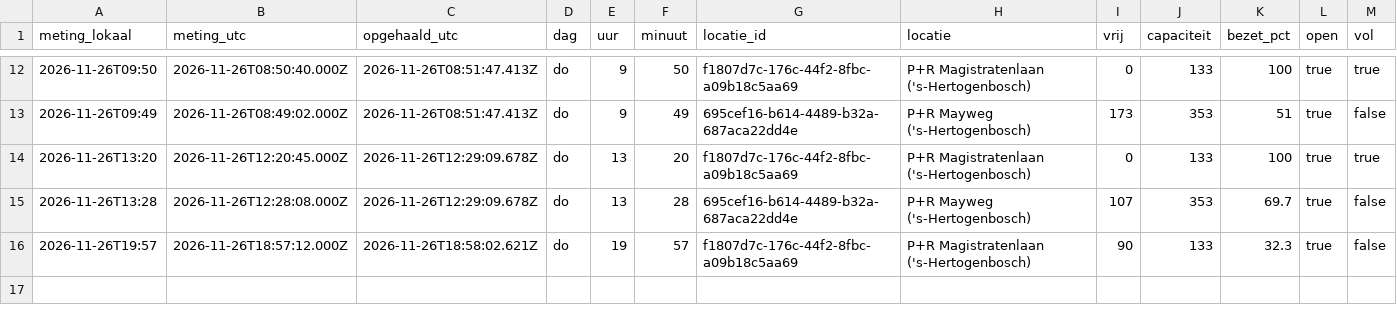
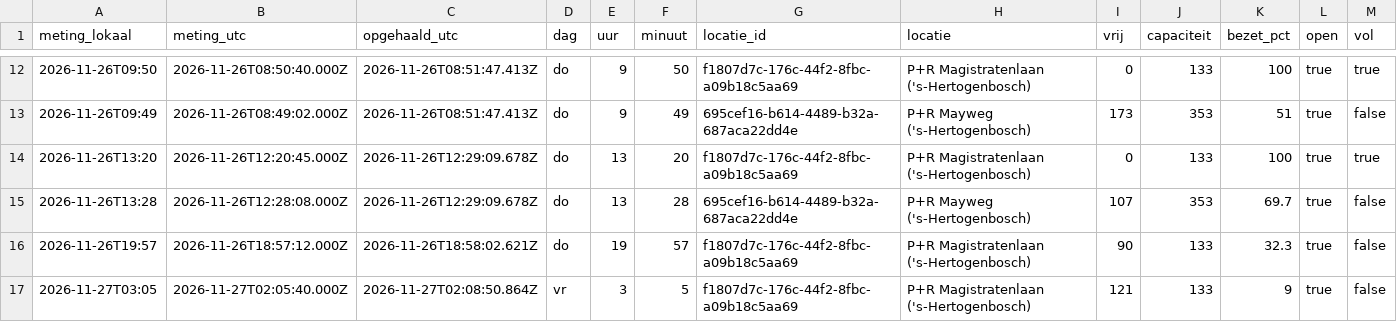
Before and after one commit to Sdekker1234/parksmart, a CSV file: bezetting-2026-11.csv, drawn as a sheet; only a part is shown, gaps mark what is left out.

```diff
--- a/bezetting-2026-11.csv
+++ b/bezetting-2026-11.csv
@@ -16 +16,2 @@ meting_lokaal,meting_utc,opgehaald_utc,dag,uur,minuut,locatie_id,locatie,vrij,ca
 2026-11-26T19:57,2026-11-26T18:57:12.000Z,2026-11-26T18:58:02.621Z,do,19,57,f1807d7c-176c-44f2-8fbc-a09b18c5aa69,P+R Magistratenlaan ('s-Hertogenbosch),90,133,32.3,true,false
+2026-11-27T03:05,2026-11-27T02:05:40.000Z,2026-11-27T02:08:50.864Z,vr,3,5,f1807d7c-176c-44f2-8fbc-a09b18c5aa69,P+R Magistratenlaan ('s-Hertogenbosch),121,133,9,true,false
```
Also changed, not shown: 1 other file.
